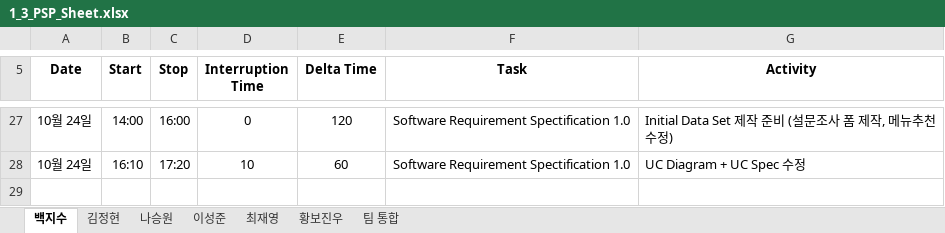
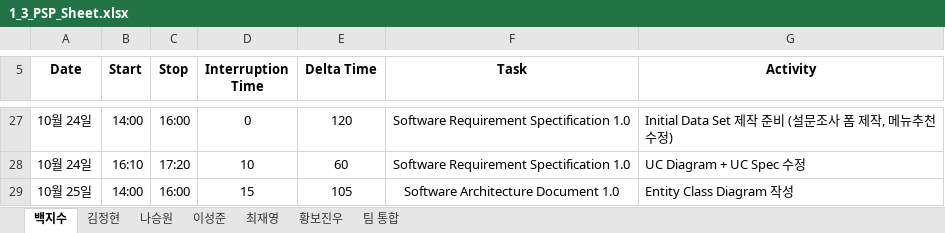
Before and after one commit to paekjisoo/babalzza, an Excel workbook: Project Planning/1_3_PSP_Sheet.xlsx, sheet 백지수, drawn as a sheet; only a part is shown, gaps mark what is left out; values as stored, in another font and other column widths than the file's, no borders; the diff names each change by its address in the sheet, - before the commit and + after, or states it on an @@ line.

```diff
--- a/Project Planning/1_3_PSP_Sheet.xlsx (sheet 백지수)
+++ b/Project Planning/1_3_PSP_Sheet.xlsx (sheet 백지수)
+row 29: 10월 25일 | 14:00 | 16:00 | 15 | 105 | Software Architecture Document 1.0 | Entity Class Diagram 작성
```
Also changed, not shown: Project Planning/1_2_Project Management Plan_6조.xlsx.
